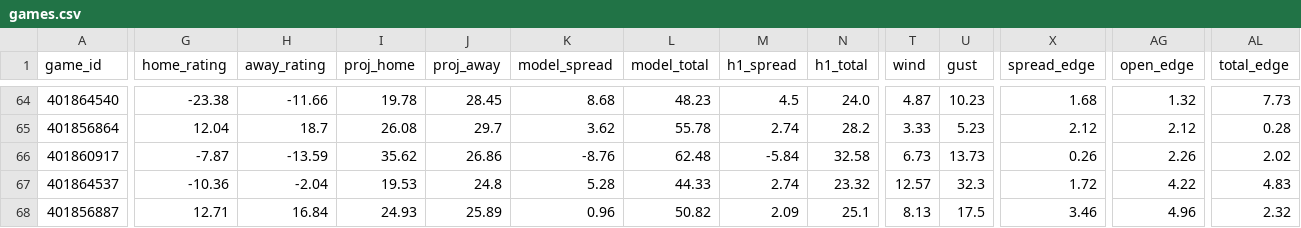
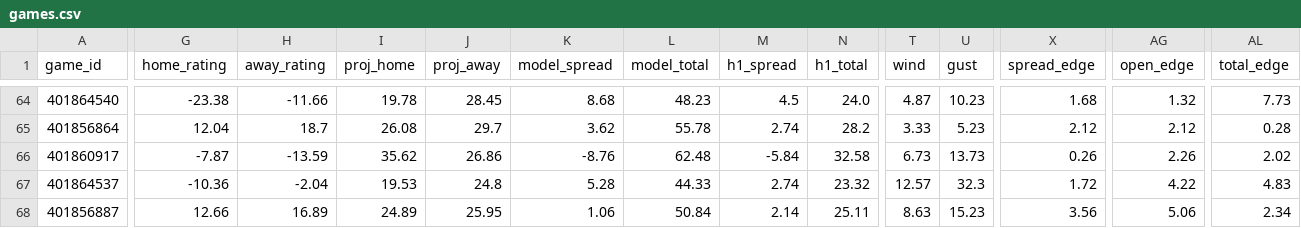
Before and after one commit to jschwich/cfb-model, a CSV file: docs/data/games.csv, drawn as a sheet; only a part is shown, gaps mark what is left out; the diff covers the shown part only; the diff names each change by its address in the sheet, - before the commit and + after, or states it on an @@ line.

```diff
--- a/docs/data/games.csv
+++ b/docs/data/games.csv
-G68 (home_rating): 12.71
+G68 (home_rating): 12.66
-H68 (away_rating): 16.84
+H68 (away_rating): 16.89
-I68 (proj_home): 24.93
+I68 (proj_home): 24.89
-J68 (proj_away): 25.89
+J68 (proj_away): 25.95
-K68 (model_spread): 0.96
+K68 (model_spread): 1.06
-L68 (model_total): 50.82
+L68 (model_total): 50.84
-M68 (h1_spread): 2.09
+M68 (h1_spread): 2.14
-N68 (h1_total): 25.1
+N68 (h1_total): 25.11
-T68 (wind): 8.13
+T68 (wind): 8.63
-U68 (gust): 17.5
+U68 (gust): 15.23
-X68 (spread_edge): 3.46
+X68 (spread_edge): 3.56
-AG68 (open_edge): 4.96
+AG68 (open_edge): 5.06
-AL68 (total_edge): 2.32
+AL68 (total_edge): 2.34
```
Also changed, not shown: 34 edited cells elsewhere in this file, docs/data/backtest.csv, docs/data/ratings.csv, 6 other files.
